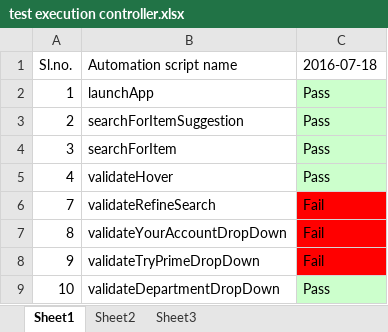
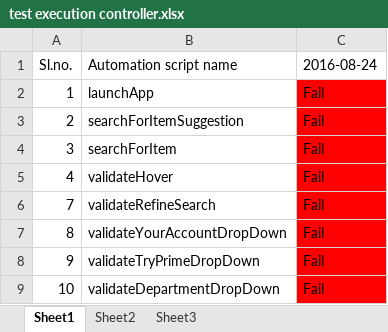
Before and after one commit to bindu-gopala/adc, an Excel workbook: Test Data/test execution controller.xlsx, sheet Sheet1, drawn as a sheet; values as stored, in another font and other column widths than the file's, no borders; the diff names each change by its address in the sheet, - before the commit and + after, or states it on an @@ line.

```diff
--- a/Test Data/test execution controller.xlsx (sheet Sheet1)
+++ b/Test Data/test execution controller.xlsx (sheet Sheet1)
-C1: 2016-07-18
+C1: 2016-08-24
-C2:C5 (2016-08-24): Pass
+C2:C5 (2016-08-24): Fail
-C2:C5 fill: #CCFFCC
+C2:C5 fill: #FF0000
-C9 (2016-08-24): Pass
+C9 (2016-08-24): Fail
-C9 fill: #CCFFCC
+C9 fill: #FF0000
```
Also changed, not shown: 11 other files.
